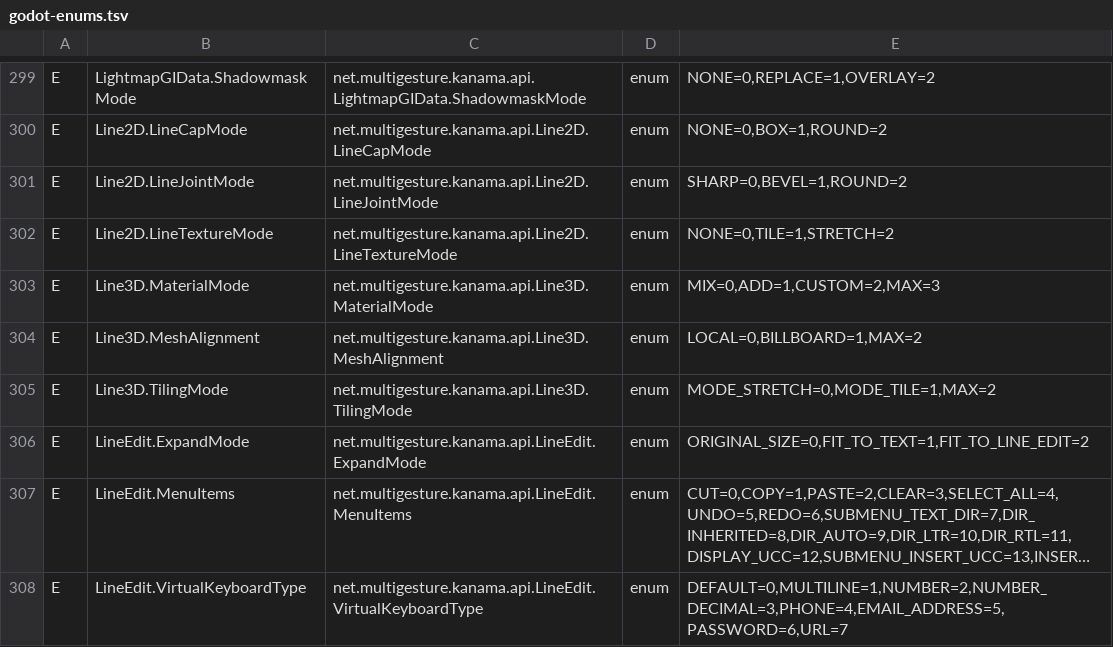
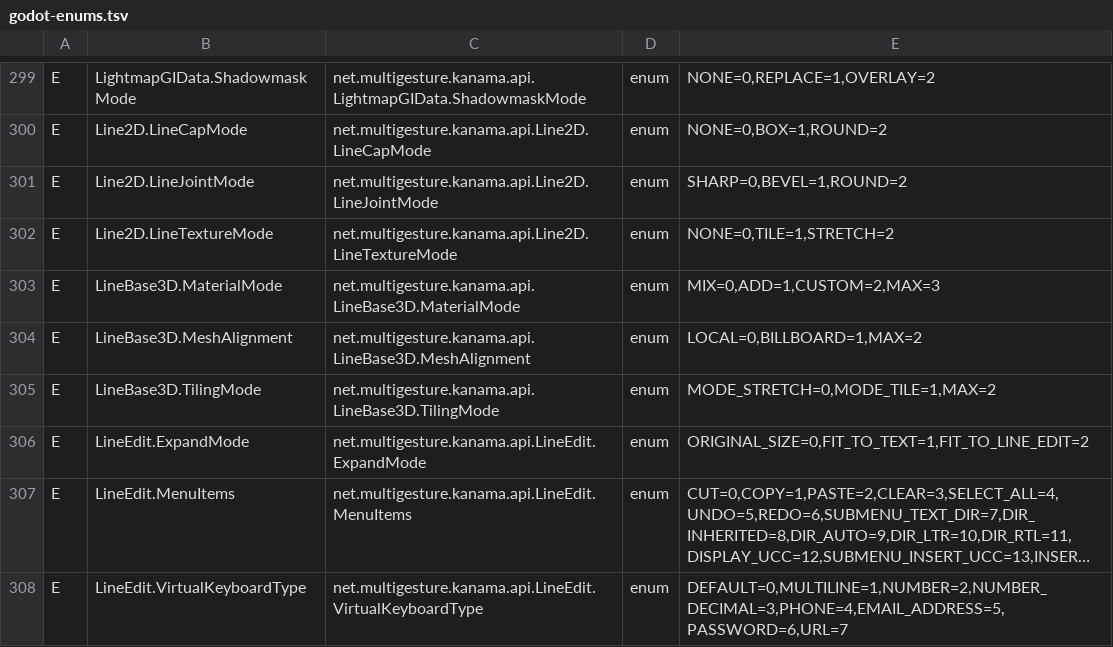
Before and after one commit to falcon4ever/kanama, a TSV file: processor/src/main/resources/net/multigesture/kanama/processor/godot-enums.tsv, drawn as a sheet; only a part is shown, gaps mark what is left out; long unchanged cells end in ….

```diff
--- a/processor/src/main/resources/net/multigesture/kanama/processor/godot-enums.tsv
+++ b/processor/src/main/resources/net/multigesture/kanama/processor/godot-enums.tsv
@@ -302,5 +302,5 @@ E	Line2D.LineJointMode	net.multigesture.kanama.api.Line2D.LineJointMode	enum	SHA
 E	Line2D.LineTextureMode	net.multigesture.kanama.api.Line2D.LineTextureMode	enum	NONE=0,TILE=1,STRETCH=2
-E	Line3D.MaterialMode	net.multigesture.kanama.api.Line3D.MaterialMode	enum	MIX=0,ADD=1,CUSTOM=2,MAX=3
-E	Line3D.MeshAlignment	net.multigesture.kanama.api.Line3D.MeshAlignment	enum	LOCAL=0,BILLBOARD=1,MAX=2
-E	Line3D.TilingMode	net.multigesture.kanama.api.Line3D.TilingMode	enum	MODE_STRETCH=0,MODE_TILE=1,MAX=2
+E	LineBase3D.MaterialMode	net.multigesture.kanama.api.LineBase3D.MaterialMode	enum	MIX=0,ADD=1,CUSTOM=2,MAX=3
+E	LineBase3D.MeshAlignment	net.multigesture.kanama.api.LineBase3D.MeshAlignment	enum	LOCAL=0,BILLBOARD=1,MAX=2
+E	LineBase3D.TilingMode	net.multigesture.kanama.api.LineBase3D.TilingMode	enum	MODE_STRETCH=0,MODE_TILE=1,MAX=2
 E	LineEdit.ExpandMode	net.multigesture.kanama.api.LineEdit.ExpandMode	enum	ORIGINAL_SIZE=0,FIT_TO_TEXT=1,FIT_TO_LINE_EDIT=2
```
Also changed, not shown: processor/src/main/resources/net/multigesture/kanama/processor/engine-methods.tsv, processor/src/main/resources/net/multigesture/kanama/processor/virtual-signatures.tsv, 31 other files.
